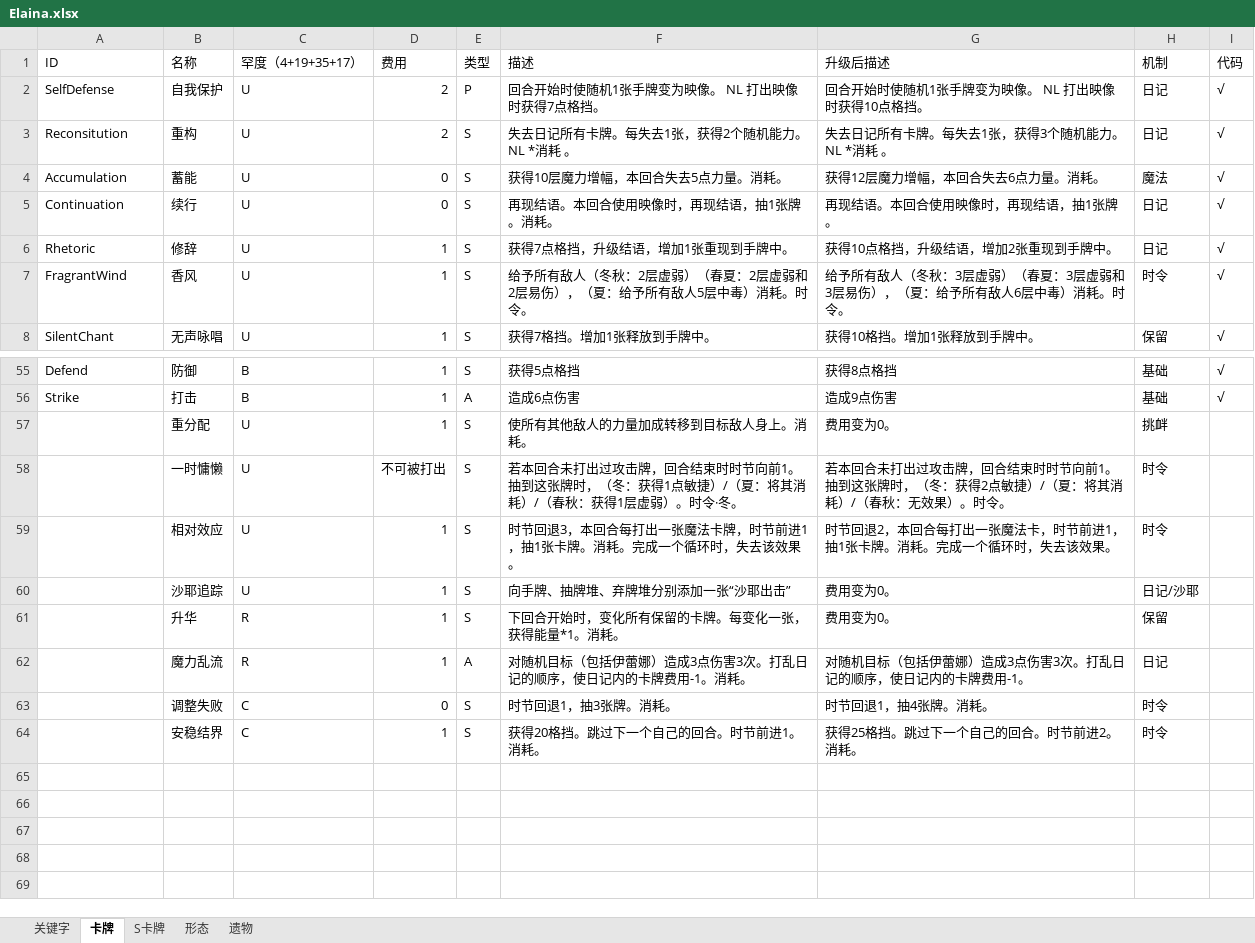
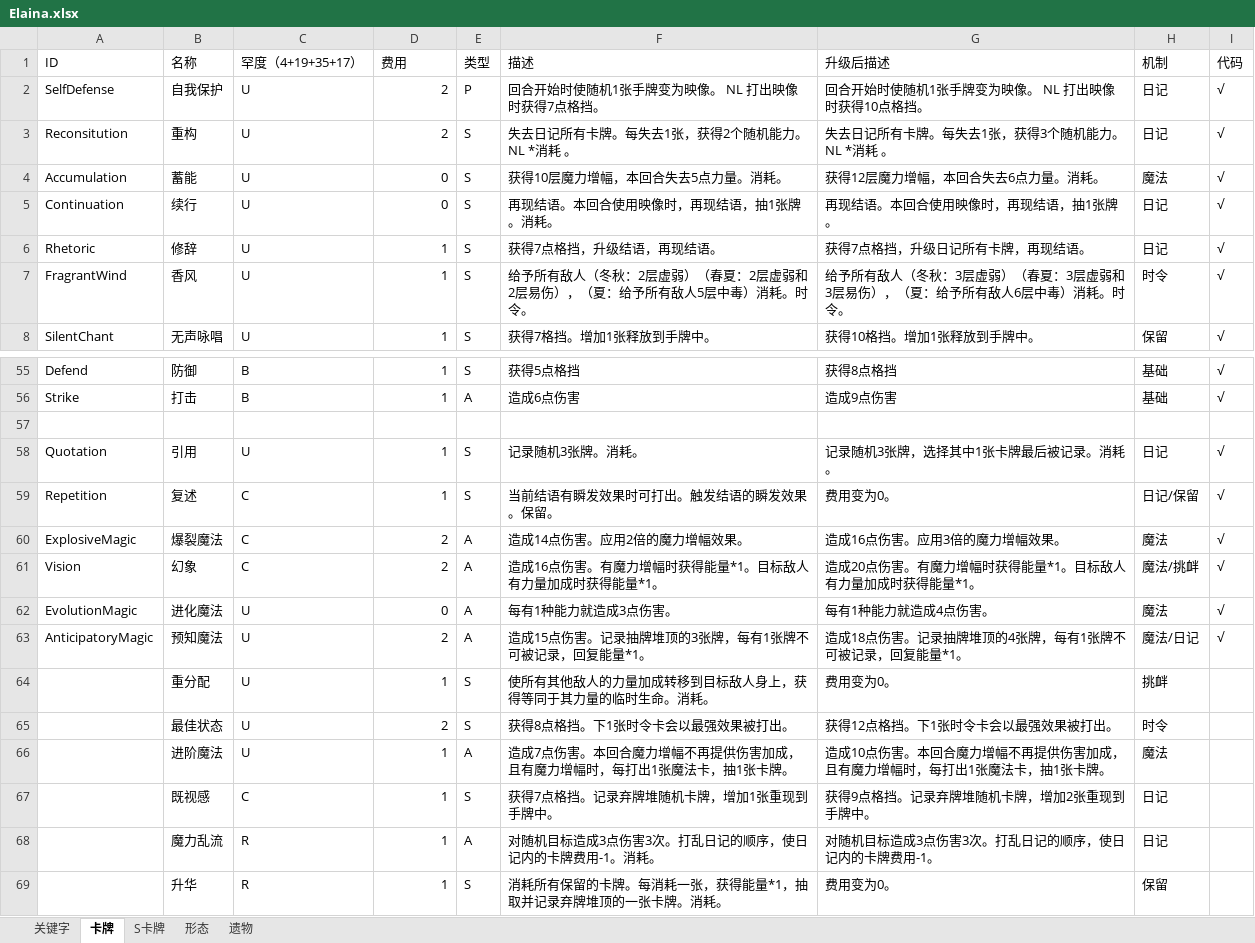
Before and after one commit to fe11n/ElainaInSpire, an Excel workbook: Elaina.xlsx, sheet 卡牌, drawn as a sheet; only a part is shown, gaps mark what is left out; values as stored, in another font and other column widths than the file's, no borders; removed rows and columns are numbered as before the commit, all else as after; the diff covers the shown part only; the diff names each change by its address in the sheet, - before the commit and + after, or states it on an @@ line.

Commit message:
新增卡牌：预言魔法，进化魔法，引用，复述，幻象

```diff
--- a/Elaina.xlsx (sheet 卡牌)
+++ b/Elaina.xlsx (sheet 卡牌)
-F6 (描述): 获得7点格挡，升级结语，增加1张重现到手牌中。
+F6 (描述): 获得7点格挡，升级结语，再现结语。
-G6 (升级后描述): 获得10点格挡，升级结语，增加2张重现到手牌中。
+G6 (升级后描述): 获得7点格挡，升级日记所有卡牌，再现结语。
+row 57: (empty)
+row 58: Quotation | 引用 | U | 1 | S | 记录随机3张牌。消耗。 | 记录随机3张牌，选择其中1张卡牌最后被记录。消耗。 | 日记 | √
+row 59: Repetition | 复述 | C | 1 | S | 当前结语有瞬发效果时可打出。触发结语的瞬发效果。保留。 | 费用变为0。 | 日记/保留 | √
+row 60: ExplosiveMagic | 爆裂魔法 | C | 2 | A | 造成14点伤害。应用2倍的魔力增幅效果。 | 造成16点伤害。应用3倍的魔力增幅效果。 | 魔法 | √
+row 61: Vision | 幻象 | C | 2 | A | 造成16点伤害。有魔力增幅时获得能量*1。目标敌人有力量加成时获得能量*1。 | 造成20点伤害。有魔力增幅时获得能量*1。目标敌人有力量加成时获得能量*1。 | 魔法/挑衅 | √
+row 62: EvolutionMagic | 进化魔法 | U | 0 | A | 每有1种能力就造成3点伤害。 | 每有1种能力就造成4点伤害。 | 魔法 | √
+row 63: AnticipatoryMagic | 预知魔法 | U | 2 | A | 造成15点伤害。记录抽牌堆顶的3张牌，每有1张牌不可被记录，回复能量*1。 | 造成18点伤害。记录抽牌堆顶的4张牌，每有1张牌不可被记录，回复能量*1。 | 魔法/日记 | √
-F64 (描述): 使所有其他敌人的力量加成转移到目标敌人身上。消耗。
+F64 (描述): 使所有其他敌人的力量加成转移到目标敌人身上，获得等同于其力量的临时生命。消耗。
-row 58:  | 一时慵懒 | U | 不可被打出 | S | 若本回合未打出过攻击牌，回合结束时时节向前1。抽到这张牌时，（冬：获得1点敏捷）/（夏：将其消耗）/（春秋：获得1层虚弱）。时令·冬。 | 若本回合未打出过攻击牌，回合结束时时节向前1。抽到这张牌时，（冬：获得2点敏捷）/（夏：将其消耗）/（春秋：无效果）。时令。 | 时令
-row 59:  | 相对效应 | U | 1 | S | 时节回退3，本回合每打出一张魔法卡牌，时节前进1，抽1张卡牌。消耗。完成一个循环时，失去该效果。 | 时节回退2，本回合每打出一张魔法卡，时节前进1，抽1张卡牌。消耗。完成一个循环时，失去该效果。 | 时令
-row 60:  | 沙耶追踪 | U | 1 | S | 向手牌、抽牌堆、弃牌堆分别添加一张“沙耶出击” | 费用变为0。 | 日记/沙耶
+row 65:  | 最佳状态 | U | 2 | S | 获得8点格挡。下1张时令卡会以最强效果被打出。 | 获得12点格挡。下1张时令卡会以最强效果被打出。 | 时令
+row 66:  | 进阶魔法 | U | 1 | A | 造成7点伤害。本回合魔力增幅不再提供伤害加成，且有魔力增幅时，每打出1张魔法卡，抽1张卡牌。 | 造成10点伤害。本回合魔力增幅不再提供伤害加成，且有魔力增幅时，每打出1张魔法卡，抽1张卡牌。 | 魔法
+row 67:  | 既视感 | C | 1 | S | 获得7点格挡。记录弃牌堆随机卡牌，增加1张重现到手牌中。 | 获得9点格挡。记录弃牌堆随机卡牌，增加2张重现到手牌中。 | 日记
+row 68:  | 魔力乱流 | R | 1 | A | 对随机目标造成3点伤害3次。打乱日记的顺序，使日记内的卡牌费用-1。消耗。 | 对随机目标造成3点伤害3次。打乱日记的顺序，使日记内的卡牌费用-1。 | 日记
-F69 (描述): 下回合开始时，变化所有保留的卡牌。每变化一张，获得能量*1。消耗。
+F69 (描述): 消耗所有保留的卡牌。每消耗一张，获得能量*1，抽取并记录弃牌堆顶的一张卡牌。消耗。
-row 62:  | 魔力乱流 | R | 1 | A | 对随机目标（包括伊蕾娜）造成3点伤害3次。打乱日记的顺序，使日记内的卡牌费用-1。消耗。 | 对随机目标（包括伊蕾娜）造成3点伤害3次。打乱日记的顺序，使日记内的卡牌费用-1。 | 日记
-row 63:  | 调整失败 | C | 0 | S | 时节回退1，抽3张牌。消耗。 | 时节回退1，抽4张牌。消耗。 | 时令
-row 64:  | 安稳结界 | C | 1 | S | 获得20格挡。跳过下一个自己的回合。时节前进1。消耗。 | 获得25格挡。跳过下一个自己的回合。时节前进2。消耗。 | 时令
```
Also changed, not shown: 7 edited cells elsewhere in this sheet, sheet S卡牌, 20 other files.
